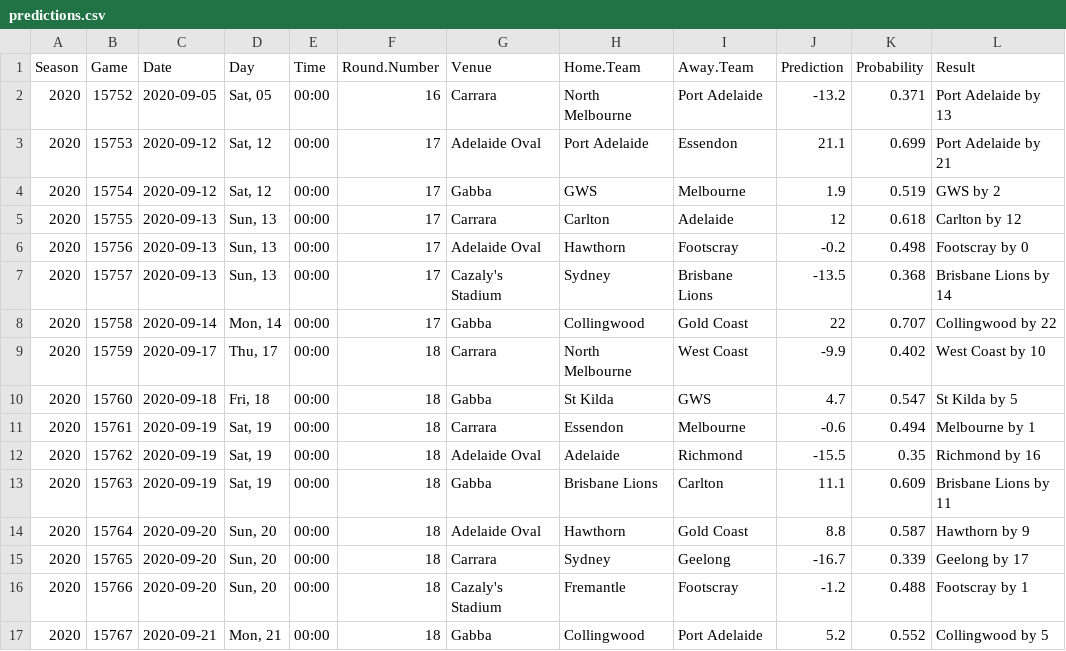
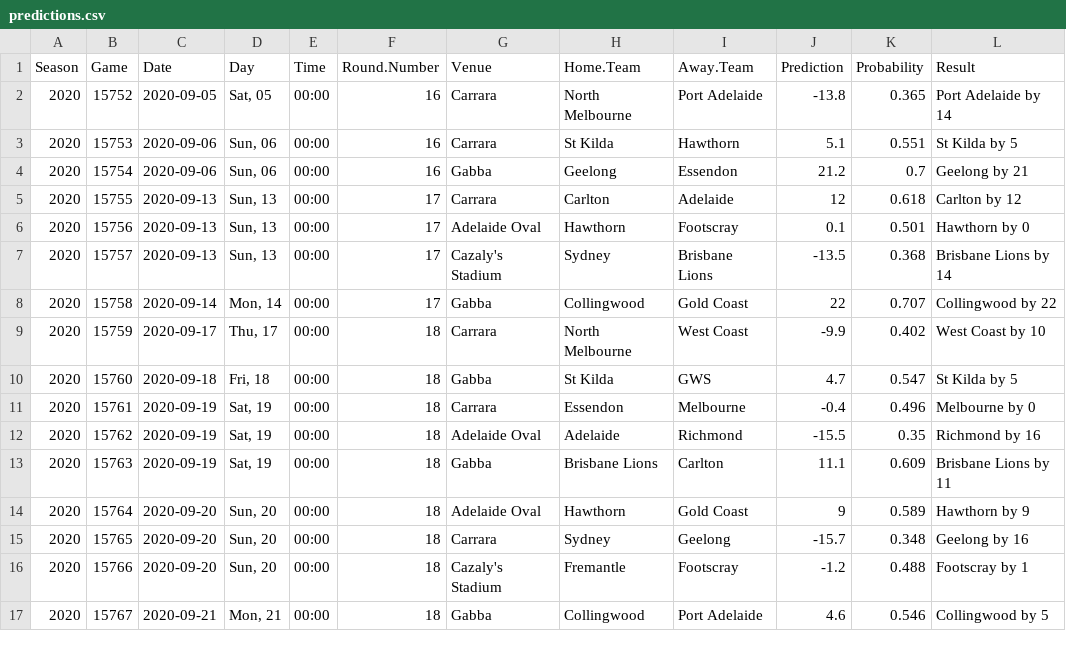
Before and after one commit to jimmyday12/plussixoneblog, a CSV file: data_files/raw-data/predictions.csv, drawn as a sheet.

```diff
--- a/data_files/raw-data/predictions.csv
+++ b/data_files/raw-data/predictions.csv
@@ -1,7 +1,7 @@
 Season,Game,Date,Day,Time,Round.Number,Venue,Home.Team,Away.Team,Prediction,Probability,Result
-2020,15752,2020-09-05,"Sat, 05",00:00,16,Carrara,North Melbourne,Port Adelaide,-13.2,0.371,Port Adelaide by 13
-2020,15753,2020-09-12,"Sat, 12",00:00,17,Adelaide Oval,Port Adelaide,Essendon,21.1,0.699,Port Adelaide by 21
-2020,15754,2020-09-12,"Sat, 12",00:00,17,Gabba,GWS,Melbourne,1.9,0.519,GWS by 2
+2020,15752,2020-09-05,"Sat, 05",00:00,16,Carrara,North Melbourne,Port Adelaide,-13.8,0.365,Port Adelaide by 14
+2020,15753,2020-09-06,"Sun, 06",00:00,16,Carrara,St Kilda,Hawthorn,5.1,0.551,St Kilda by 5
+2020,15754,2020-09-06,"Sun, 06",00:00,16,Gabba,Geelong,Essendon,21.2,0.7,Geelong by 21
 2020,15755,2020-09-13,"Sun, 13",00:00,17,Carrara,Carlton,Adelaide,12,0.618,Carlton by 12
-2020,15756,2020-09-13,"Sun, 13",00:00,17,Adelaide Oval,Hawthorn,Footscray,-0.2,0.498,Footscray by 0
+2020,15756,2020-09-13,"Sun, 13",00:00,17,Adelaide Oval,Hawthorn,Footscray,0.1,0.501,Hawthorn by 0
 2020,15757,2020-09-13,"Sun, 13",00:00,17,Cazaly's Stadium,Sydney,Brisbane Lions,-13.5,0.368,Brisbane Lions by 14
@@ -10,8 +10,8 @@ Season,Game,Date,Day,Time,Round.Number,Venue,Home.Team,Away.Team,Prediction,Prob
 2020,15760,2020-09-18,"Fri, 18",00:00,18,Gabba,St Kilda,GWS,4.7,0.547,St Kilda by 5
-2020,15761,2020-09-19,"Sat, 19",00:00,18,Carrara,Essendon,Melbourne,-0.6,0.494,Melbourne by 1
+2020,15761,2020-09-19,"Sat, 19",00:00,18,Carrara,Essendon,Melbourne,-0.4,0.496,Melbourne by 0
 2020,15762,2020-09-19,"Sat, 19",00:00,18,Adelaide Oval,Adelaide,Richmond,-15.5,0.35,Richmond by 16
 2020,15763,2020-09-19,"Sat, 19",00:00,18,Gabba,Brisbane Lions,Carlton,11.1,0.609,Brisbane Lions by 11
-2020,15764,2020-09-20,"Sun, 20",00:00,18,Adelaide Oval,Hawthorn,Gold Coast,8.8,0.587,Hawthorn by 9
-2020,15765,2020-09-20,"Sun, 20",00:00,18,Carrara,Sydney,Geelong,-16.7,0.339,Geelong by 17
+2020,15764,2020-09-20,"Sun, 20",00:00,18,Adelaide Oval,Hawthorn,Gold Coast,9,0.589,Hawthorn by 9
+2020,15765,2020-09-20,"Sun, 20",00:00,18,Carrara,Sydney,Geelong,-15.7,0.348,Geelong by 16
 2020,15766,2020-09-20,"Sun, 20",00:00,18,Cazaly's Stadium,Fremantle,Footscray,-1.2,0.488,Footscray by 1
-2020,15767,2020-09-21,"Mon, 21",00:00,18,Gabba,Collingwood,Port Adelaide,5.2,0.552,Collingwood by 5
+2020,15767,2020-09-21,"Mon, 21",00:00,18,Gabba,Collingwood,Port Adelaide,4.6,0.546,Collingwood by 5
```
Also changed, not shown: data_files/raw-data/AFLM_sims_positions.csv, data_files/raw-data/AFLM_sims_summary.csv, 32 other files.
